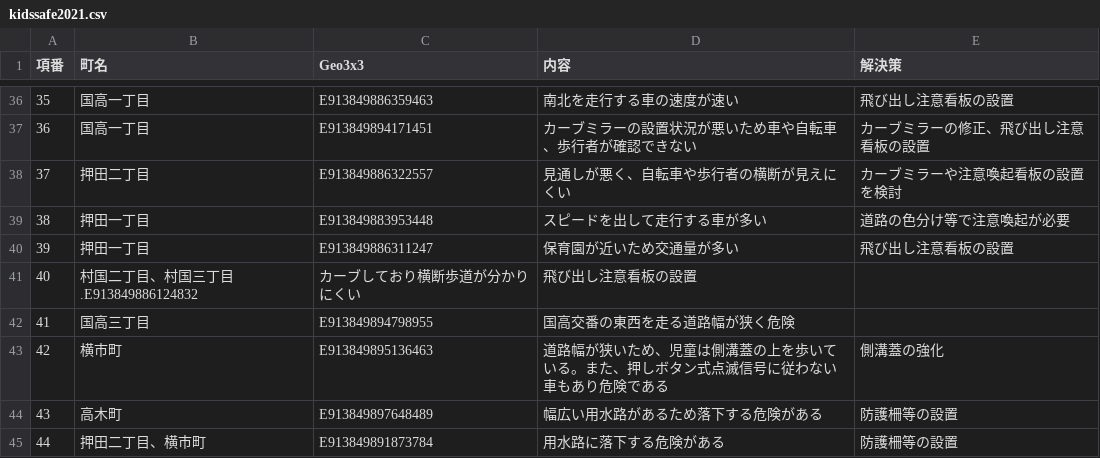
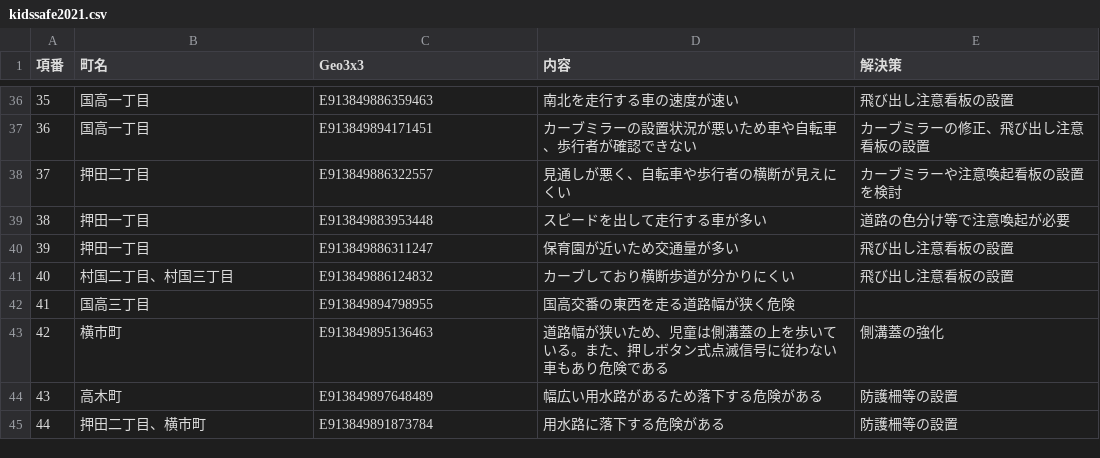
Before and after one commit to code4fukui/kunitaka, a CSV file: kidssafe2021.csv, drawn as a sheet; only a part is shown, gaps mark what is left out; the diff names each change by its address in the sheet, - before the commit and + after, or states it on an @@ line.

Commit message:
Update kidssafe2021.csv

```diff
--- a/kidssafe2021.csv
+++ b/kidssafe2021.csv
-B41 (町名): 村国二丁目、村国三丁目.E913849886124832
+B41 (町名): 村国二丁目、村国三丁目
-C41 (Geo3x3): カーブしており横断歩道が分かりにくい
+C41 (Geo3x3): E913849886124832
-D41 (内容): 飛び出し注意看板の設置
+D41 (内容): カーブしており横断歩道が分かりにくい
-E41 (解決策): (empty)
+E41 (解決策): 飛び出し注意看板の設置
```
